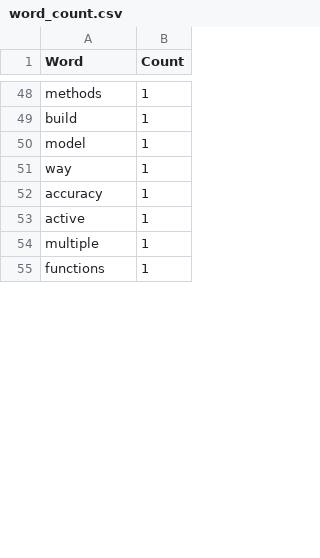
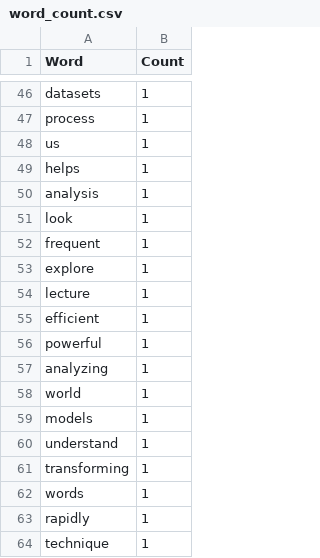
Before and after one commit to Shamsun-Nahar-Nitu/Word-Count-Project, a CSV file: output/word_count.csv, drawn as a sheet; only a part is shown, gaps mark what is left out; the shorter side is filled out with more unchanged rows; addresses are those after the commit; the diff covers the shown part only; the diff names each change by its address in the sheet, - before the commit and + after, or states it on an @@ line.

Commit message:
Update word counts in CSV file for accuracy and consistency

```diff
--- a/output/word_count.csv
+++ b/output/word_count.csv
-A46 (Word): methods
+A46 (Word): datasets
+row 47: process | 1
+row 48: us | 1
+row 49: helps | 1
+row 50: analysis | 1
+row 51: look | 1
+row 52: frequent | 1
+row 53: explore | 1
-A54 (Word): build
+A54 (Word): lecture
+row 55: efficient | 1
+row 56: powerful | 1
+row 57: analyzing | 1
-A58 (Word): model
+A58 (Word): world
@@ row 51 moved to row 108: way @@
@@ row 26 moved to row 59: models @@
-A60 (Word): accuracy
+A60 (Word): understand
+row 61: transforming | 1
+row 62: words | 1
@@ row 89 moved to row 63: rapidly @@
-A64 (Word): active
+A64 (Word): technique
```
Also changed, not shown: 18 added rows, 5 removed rows, 31 moved rows and 7 edited cells elsewhere in this file.
